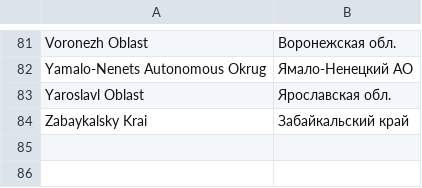
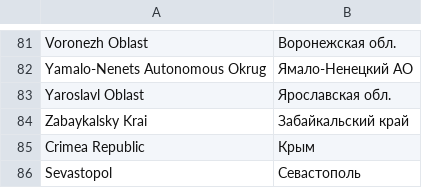
Before and after one commit to guest512/CovidSandbox, a CSV file: Data/Russian_Regions.csv, drawn as a sheet; only a part is shown, gaps mark what is left out; the diff names each change by its address in the sheet, - before the commit and + after, or states it on an @@ line.

```diff
--- a/Data/Russian_Regions.csv
+++ b/Data/Russian_Regions.csv
+row 85: Crimea Republic | Крым
+row 86: Sevastopol | Севастополь
```
Also changed, not shown: 2 other files.
